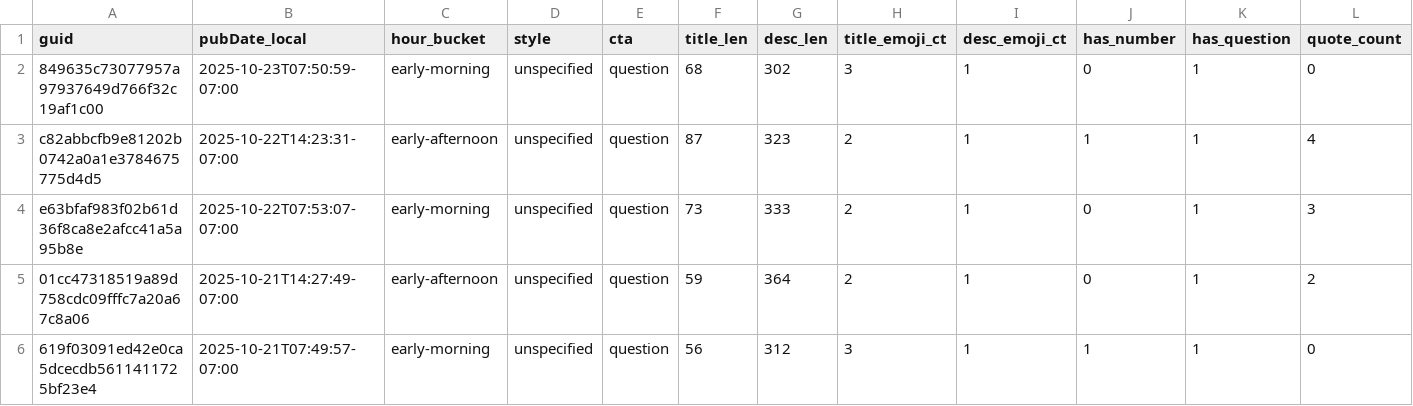
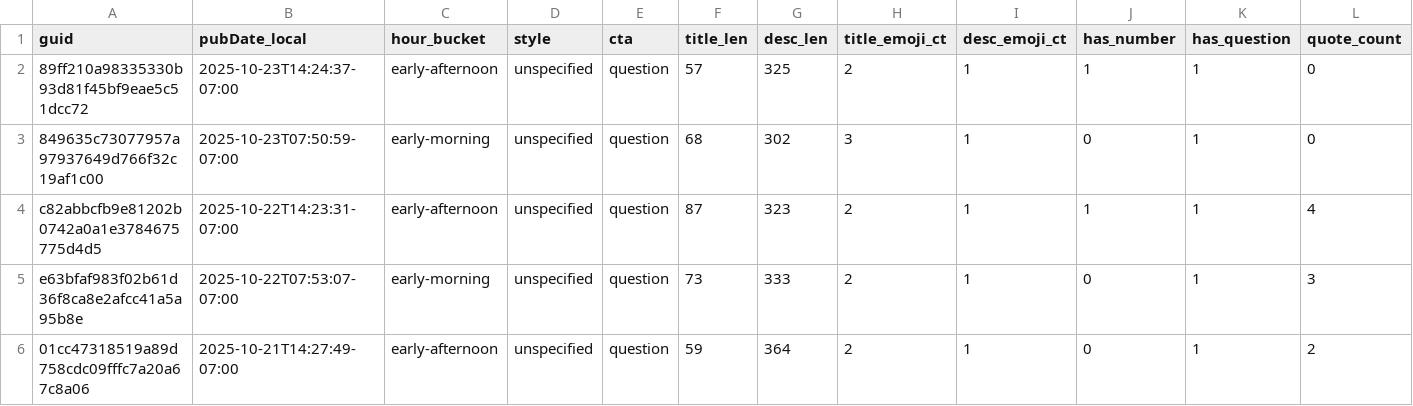
Before and after one commit to nikopastore/cf-autopost-feed, a CSV file: analytics/posts_features.csv, drawn as a sheet; only a part is shown; the shorter side is filled out with more unchanged rows; rows hold the shown columns only; the diff names each change by its address in the sheet, - before the commit and + after, or states it on an @@ line.

Commit message:
analytics: update reports, bandit, cron suggestion [skip ci]

```diff
--- a/analytics/posts_features.csv
+++ b/analytics/posts_features.csv
+row 2: 89ff210a98335330b93d81f45bf9eae5c51dcc72 | 2025-10-23T14:24:37-07:00 | early-afternoon | unspecified | question | 57 | 325 | 2 | 1 | 1 | 1 | 0
```
Also changed, not shown: analytics/feature_summary.csv, 4 other files.
